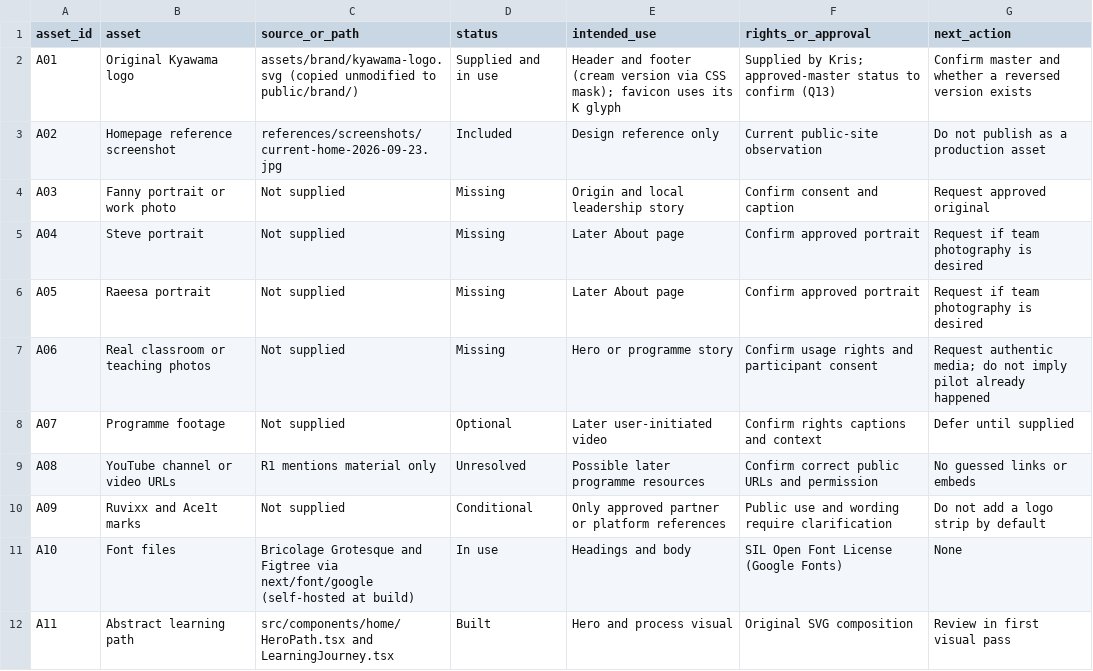
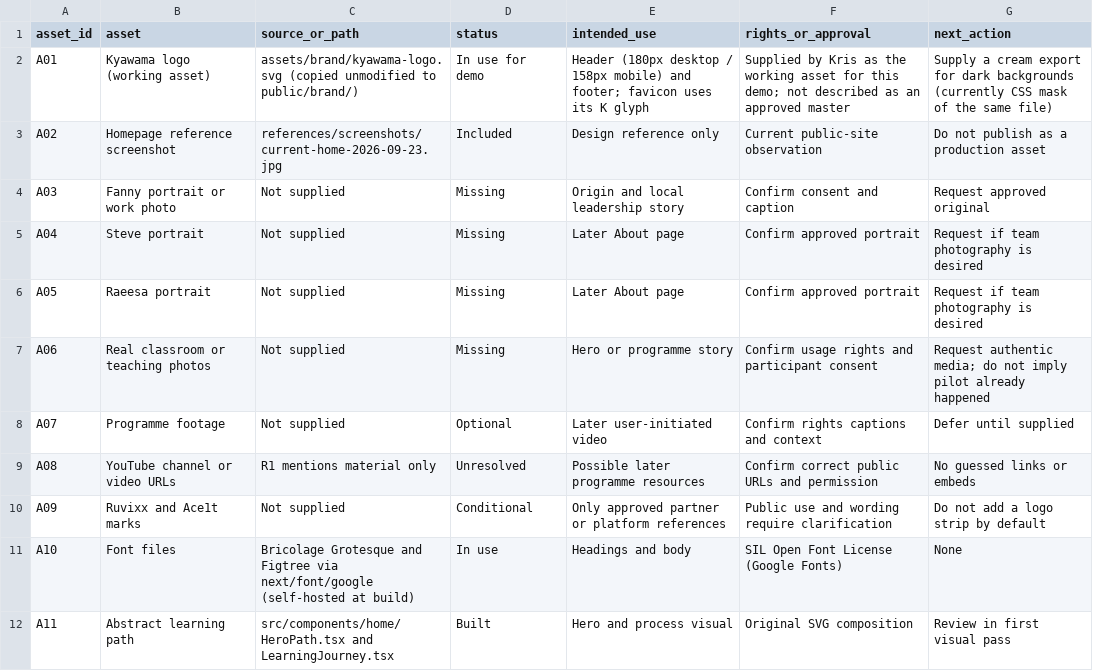
Before and after one commit to IMortekai/Kyawama-2.0, a CSV file: assets/ASSET-INVENTORY.csv, drawn as a sheet.

```diff
--- a/assets/ASSET-INVENTORY.csv
+++ b/assets/ASSET-INVENTORY.csv
@@ -1,3 +1,3 @@
 asset_id,asset,source_or_path,status,intended_use,rights_or_approval,next_action
-A01,Original Kyawama logo,assets/brand/kyawama-logo.svg (copied unmodified to public/brand/),Supplied and in use,Header and footer (cream version via CSS mask); favicon uses its K glyph,Supplied by Kris; approved-master status to confirm (Q13),Confirm master and whether a reversed version exists
+A01,Kyawama logo (working asset),assets/brand/kyawama-logo.svg (copied unmodified to public/brand/),In use for demo,Header (180px desktop / 158px mobile) and footer; favicon uses its K glyph,Supplied by Kris as the working asset for this demo; not described as an approved master,Supply a cream export for dark backgrounds (currently CSS mask of the same file)
 A02,Homepage reference screenshot,references/screenshots/current-home-2026-09-23.jpg,Included,Design reference only,Current public-site observation,Do not publish as a production asset
```
Also changed, not shown: 35 other files.
